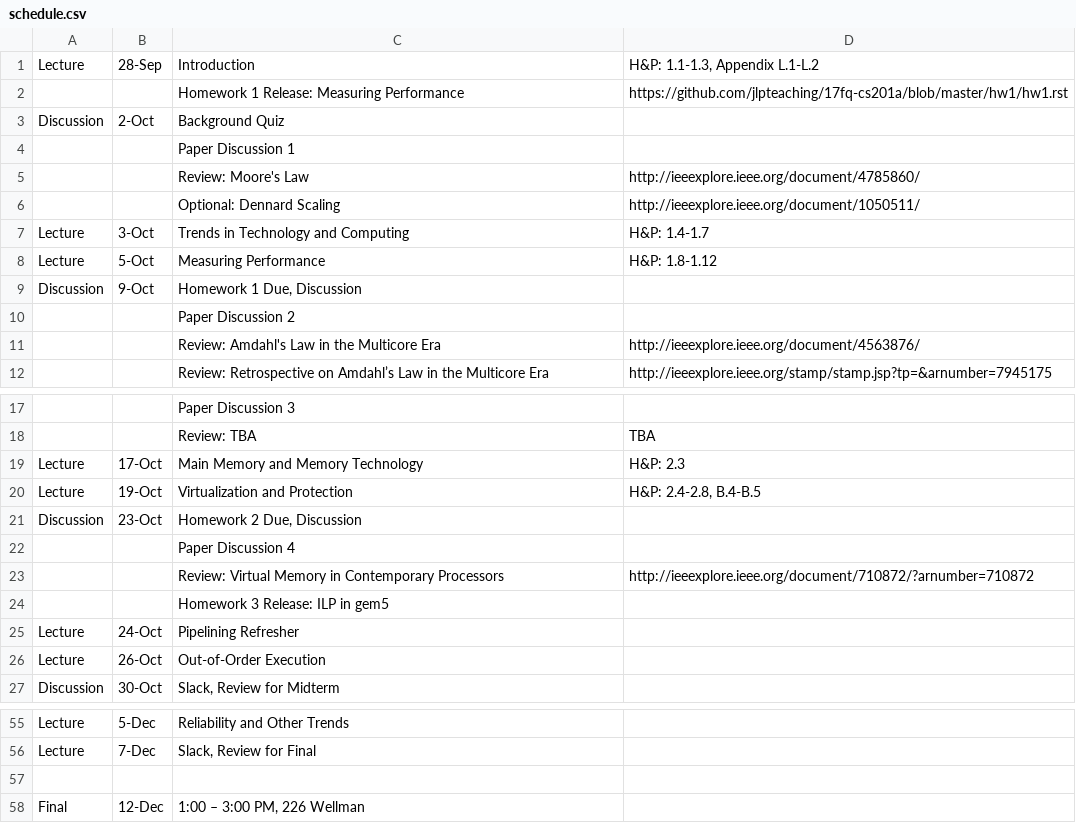
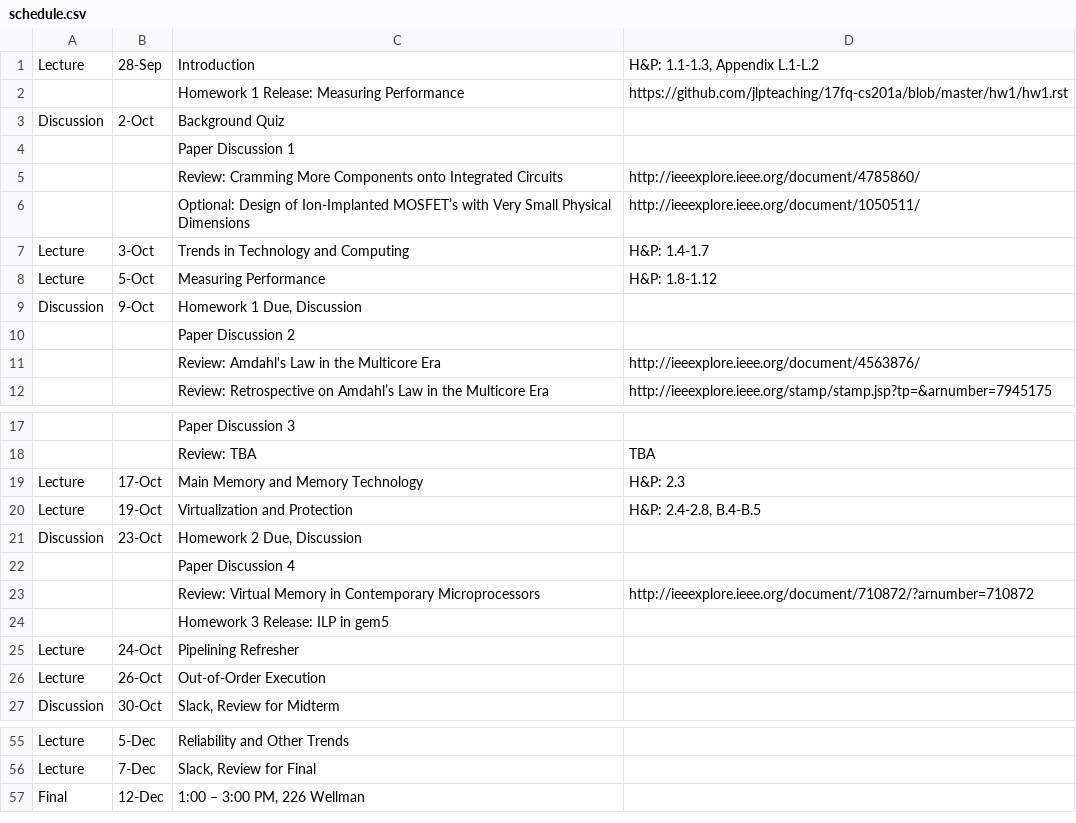
Before and after one commit to jlpteaching/ECS201A, a CSV file: syllabus/schedule.csv, drawn as a sheet; only a part is shown, gaps mark what is left out.

```diff
--- a/syllabus/schedule.csv
+++ b/syllabus/schedule.csv
@@ -4,4 +4,4 @@ Discussion,2-Oct,Background Quiz,
 ,,Paper Discussion 1,
-,,Review: Moore's Law,http://ieeexplore.ieee.org/document/4785860/
-,,Optional: Dennard Scaling,http://ieeexplore.ieee.org/document/1050511/
+,,Review: Cramming More Components onto Integrated Circuits,http://ieeexplore.ieee.org/document/4785860/
+,,Optional: Design of Ion-Implanted MOSFET’s with Very Small Physical Dimensions,http://ieeexplore.ieee.org/document/1050511/
 Lecture,3-Oct,Trends in Technology and Computing,H&P: 1.4-1.7
@@ -22,3 +22,3 @@ Discussion,23-Oct,"Homework 2 Due, Discussion",
 ,,Paper Discussion 4,
-,,Review: Virtual Memory in Contemporary Processors,http://ieeexplore.ieee.org/document/710872/?arnumber=710872
+,,Review: Virtual Memory in Contemporary Microprocessors,http://ieeexplore.ieee.org/document/710872/?arnumber=710872
 ,,Homework 3 Release: ILP in gem5,
@@ -56,3 +56,2 @@ Lecture,5-Dec,Reliability and Other Trends,
 Lecture,7-Dec,"Slack, Review for Final",
-,,,
 Final,12-Dec,"1:00 – 3:00 PM, 226 Wellman",
```
Also changed, not shown: 1 other file.
